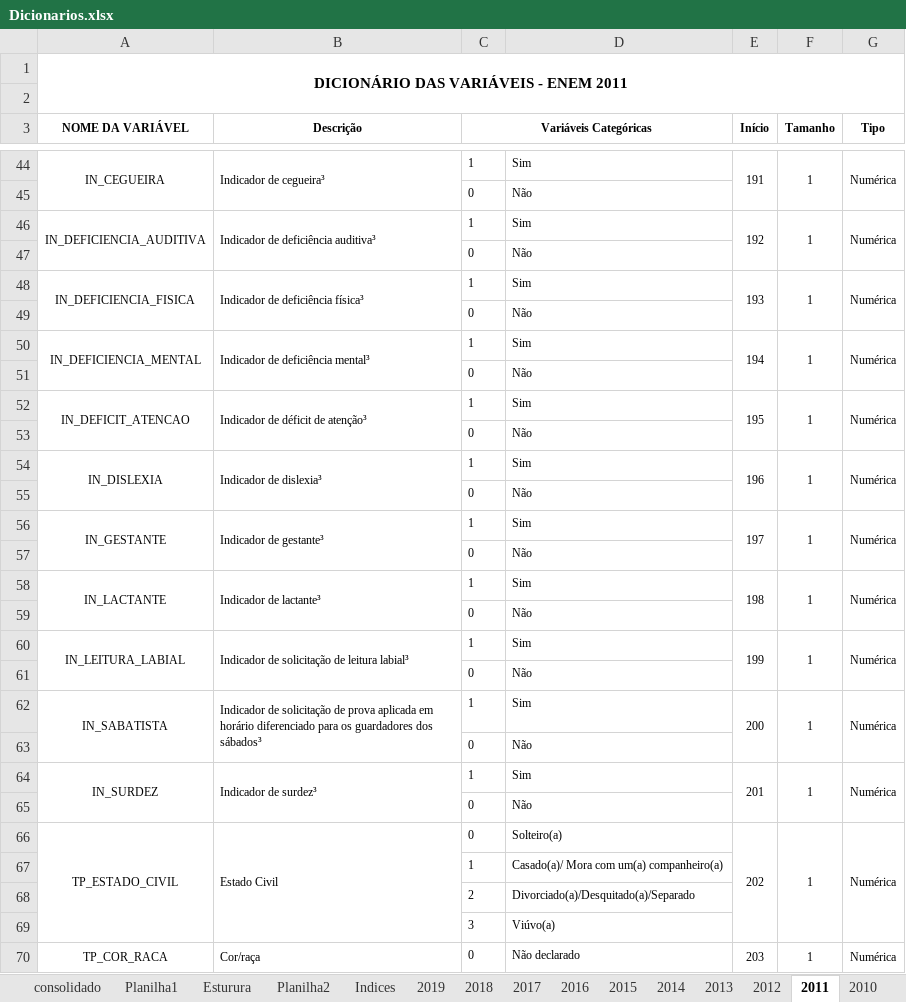
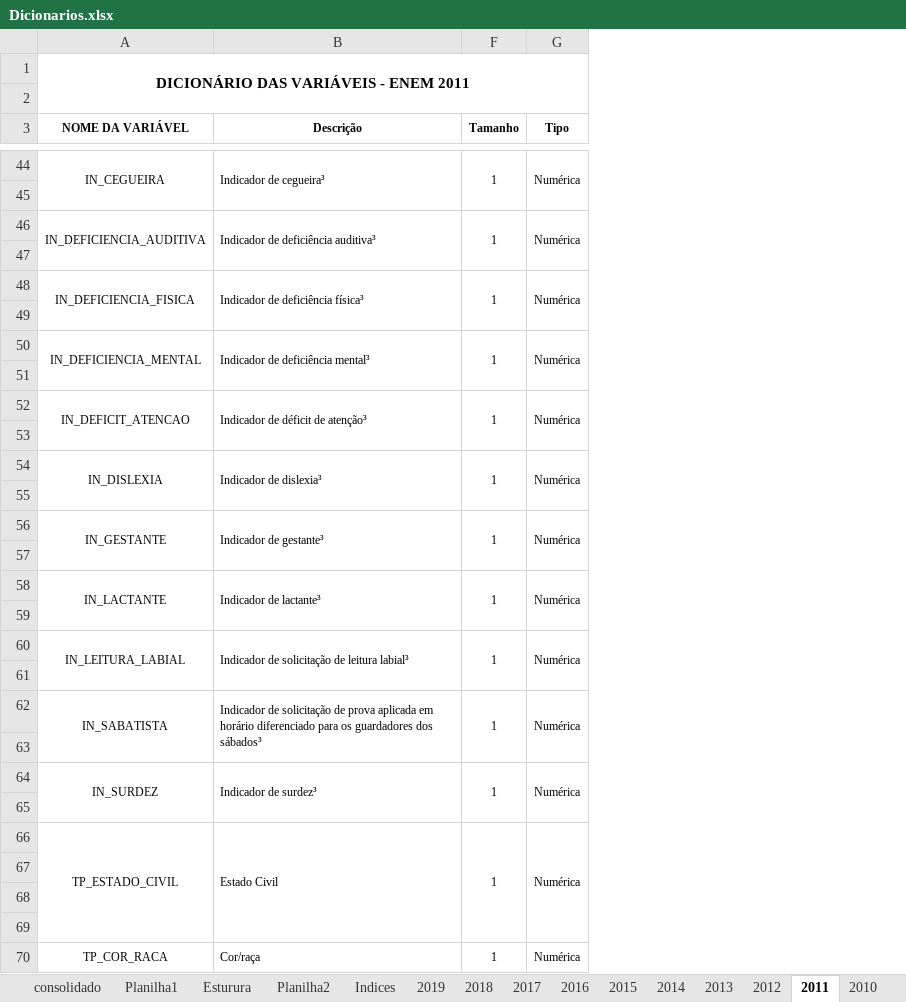
Before and after one commit to svponte/bdm, an Excel workbook: Dicionarios.xlsx, sheet 2011, drawn as a sheet; only a part is shown, gaps mark what is left out; values as stored, in another font and other column widths than the file's, no borders; the diff covers the shown part only; the diff names each change by its address in the sheet, - before the commit and + after, or states it on an @@ line.

```diff
--- a/Dicionarios.xlsx (sheet 2011)
+++ b/Dicionarios.xlsx (sheet 2011)
@@ column C (Variáveis Categóricas) hidden, rows 44-70: 1 | 0 | 1 | 0 | 1 | 0 | 1 | 0 | 1 | 0 | 1 | 0 | 1 | 0 | 1 | 0 | 1 | 0 | 1 | 0 | 1 | 0 | 0 | 1 | 2 | 3 | 0 @@
@@ column D hidden, rows 44-70: Sim | Não | Sim | Não | Sim | Não | Sim | Não | Sim | Não | Sim | Não | Sim | Não | Sim | Não | Sim | Não | Sim | Não | Sim | Não | Solteiro(a) | Casado(a)/ Mora com um(a) companheiro(a) | Divorciado(a)/Desquitado(a)/Separado | Viúvo(a) | Não declarado @@
@@ column E (Início) hidden, rows 44-70: 191 |  | 192 |  | 193 |  | 194 |  | 195 |  | 196 |  | 197 |  | 198 |  | 199 |  | 200 |  | 201 |  | 202 |  |  |  | 203 @@
-row 45:  |  | 0 | Não
+row 45: (empty)
-row 47:  |  | 0 | Não
+row 47: (empty)
-row 49:  |  | 0 | Não
+row 49: (empty)
-row 51:  |  | 0 | Não
+row 51: (empty)
-row 53:  |  | 0 | Não
+row 53: (empty)
-row 55:  |  | 0 | Não
+row 55: (empty)
-row 57:  |  | 0 | Não
+row 57: (empty)
-row 59:  |  | 0 | Não
+row 59: (empty)
-row 61:  |  | 0 | Não
+row 61: (empty)
-row 63:  |  | 0 | Não
+row 63: (empty)
-row 65:  |  | 0 | Não
+row 65: (empty)
-row 67:  |  | 1 | Casado(a)/ Mora com um(a) companheiro(a)
+row 67: (empty)
-row 68:  |  | 2 | Divorciado(a)/Desquitado(a)/Separado
+row 68: (empty)
-row 69:  |  | 3 | Viúvo(a)
+row 69: (empty)
```
Also changed, not shown: 144 edited cells elsewhere in this sheet, sheet Esturura, sheet Planilha2, sheet Planilha1, 19 other files.
